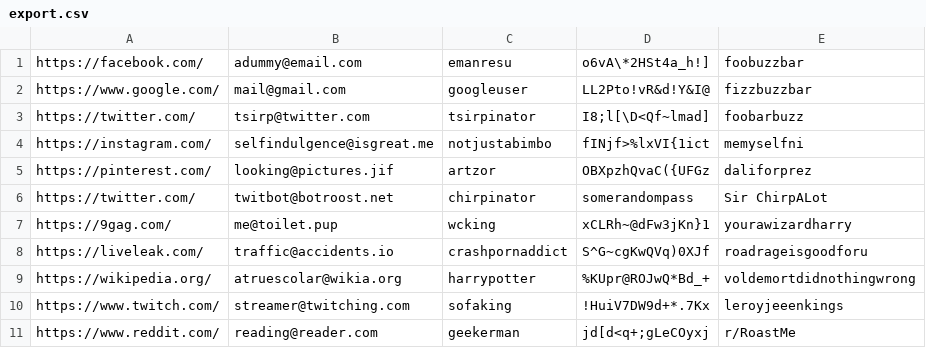
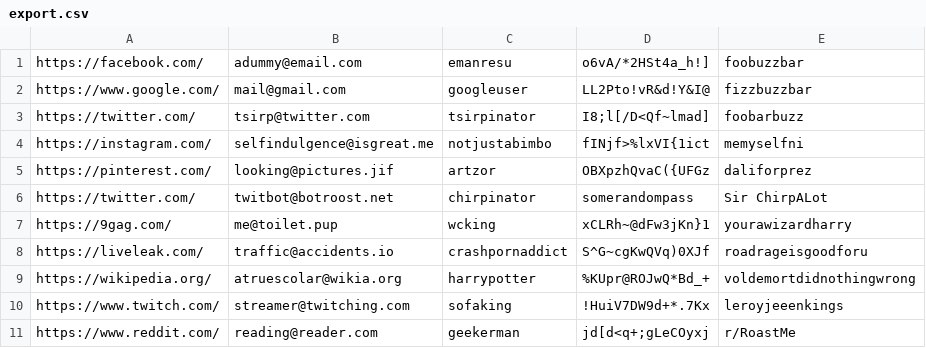
Before and after one commit to michaeltd/bashpass, a CSV file: examples/export.csv, drawn as a sheet.

```diff
--- a/examples/export.csv
+++ b/examples/export.csv
@@ -1,4 +1,4 @@
-https://facebook.com/,adummy@email.com,emanresu,o6vA\*2HSt4a_h!],foobuzzbar
+https://facebook.com/,adummy@email.com,emanresu,o6vA/*2HSt4a_h!],foobuzzbar
 https://www.google.com/,mail@gmail.com,googleuser,LL2Pto!vR&d!Y&I@,fizzbuzzbar
-https://twitter.com/,tsirp@twitter.com,tsirpinator,I8;l[\D<Qf~lmad],foobarbuzz
+https://twitter.com/,tsirp@twitter.com,tsirpinator,I8;l[/D<Qf~lmad],foobarbuzz
 https://instagram.com/,selfindulgence@isgreat.me,notjustabimbo,fINjf>%lxVI{1ict,memyselfni
```
Also changed, not shown: 9 other files.
